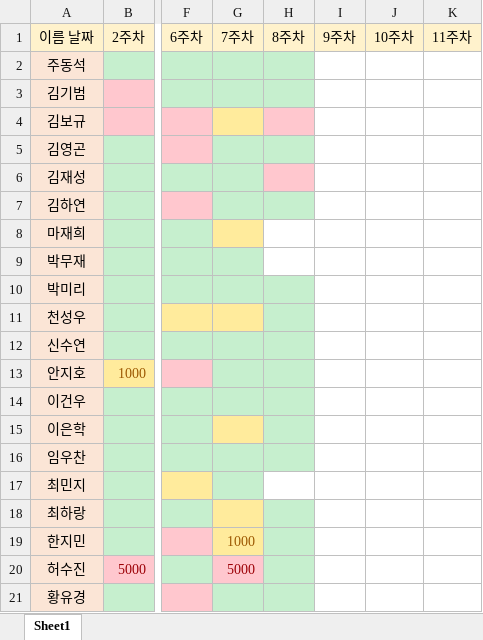
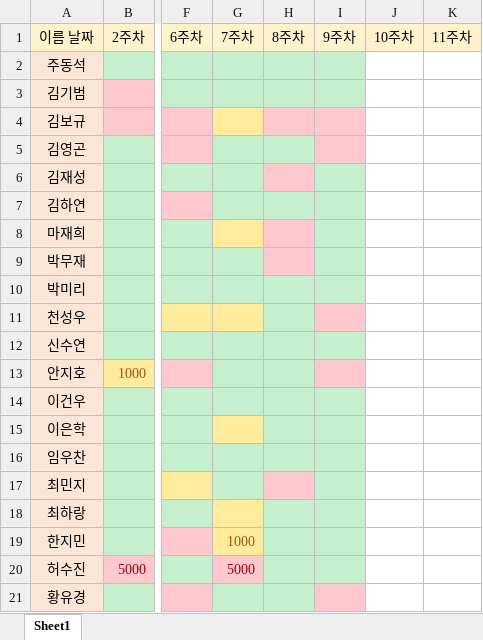
Before and after one commit to MojitoBar/TheDevelopers, an Excel workbook: 개발자들_출석.xlsx, sheet Sheet1, drawn as a sheet; only a part is shown, gaps mark what is left out; values as stored, in another font and other column widths than the file's, no borders; the diff names each change by its address in the sheet, - before the commit and + after, or states it on an @@ line.

```diff
--- a/개발자들_출석.xlsx (sheet Sheet1)
+++ b/개발자들_출석.xlsx (sheet Sheet1)
-I2:I3 fill: none
+I2:I3 fill: #C6EFCE
-I4:I5 fill: none
+I4:I5 fill: #FFC7CE
-I6:I10 fill: none
+I6:I10 fill: #C6EFCE
-H8:H9 fill: none
+H8:H9 fill: #FFC7CE
-I11 fill: none
+I11 fill: #FFC7CE
-I12 fill: none
+I12 fill: #C6EFCE
-I13 fill: none
+I13 fill: #FFC7CE
-I14:I20 fill: none
+I14:I20 fill: #C6EFCE
-H17 fill: none
+H17 fill: #FFC7CE
-I21 fill: none
+I21 fill: #FFC7CE
```
Also changed, not shown: 11 other files.
